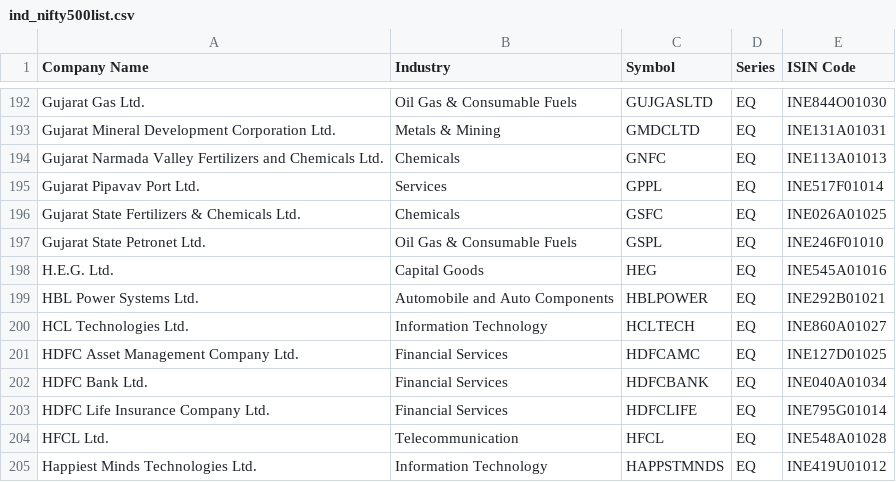
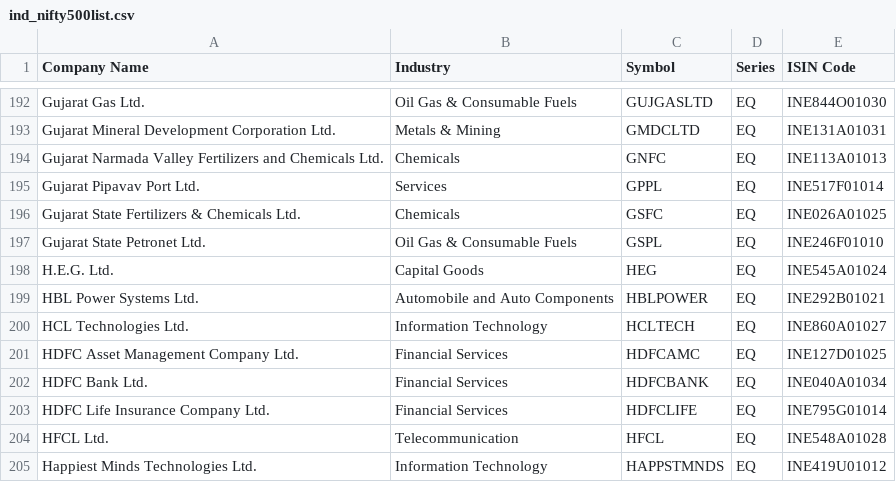
Before and after one commit to desmond-at-work/pkscreener, a CSV file: results/Indices/ind_nifty500list.csv, drawn as a sheet; only a part is shown, gaps mark what is left out.

```diff
--- a/results/Indices/ind_nifty500list.csv
+++ b/results/Indices/ind_nifty500list.csv
@@ -197,3 +197,3 @@ Gujarat State Fertilizers & Chemicals Ltd.,Chemicals,GSFC,EQ,INE026A01025
 Gujarat State Petronet Ltd.,Oil Gas & Consumable Fuels,GSPL,EQ,INE246F01010
-H.E.G. Ltd.,Capital Goods,HEG,EQ,INE545A01016
+H.E.G. Ltd.,Capital Goods,HEG,EQ,INE545A01024
 HBL Power Systems Ltd.,Automobile and Auto Components,HBLPOWER,EQ,INE292B01021
```
Also changed, not shown: results/Indices/NSE_FO_SosScheme.csv, results/Indices/ind_niftysmallcap250list.csv, 10 other files.
